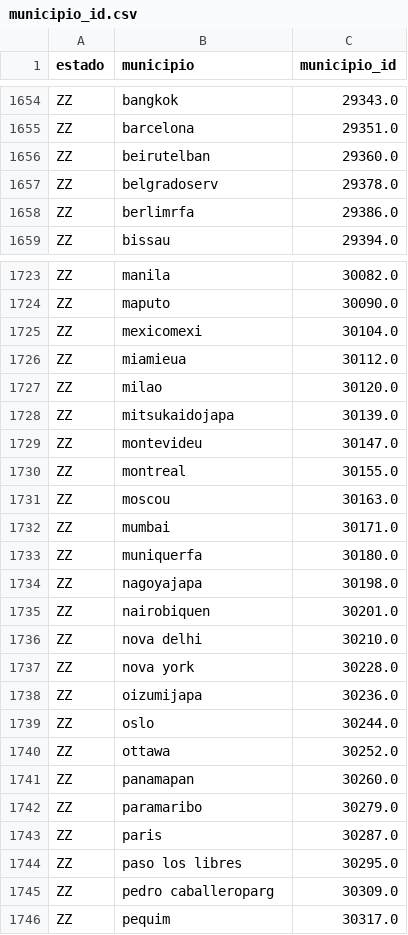
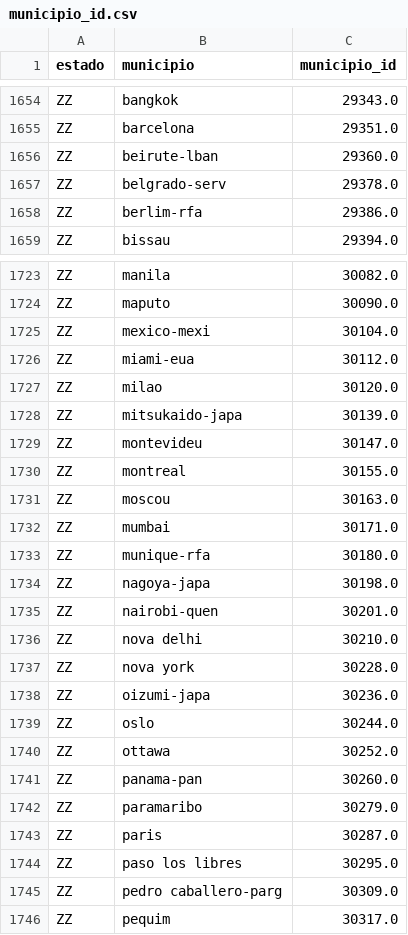
Before and after one commit to hsigstad/diarios, a CSV file: diarios/data/municipio_id.csv, drawn as a sheet; only a part is shown, gaps mark what is left out; the diff covers the shown part only.

```diff
--- a/diarios/data/municipio_id.csv
+++ b/diarios/data/municipio_id.csv
@@ -1655,5 +1655,5 @@ ZZ,bangkok,29343.0
 ZZ,barcelona,29351.0
-ZZ,beirutelban,29360.0
-ZZ,belgradoserv,29378.0
-ZZ,berlimrfa,29386.0
+ZZ,beirute-lban,29360.0
+ZZ,belgrado-serv,29378.0
+ZZ,berlim-rfa,29386.0
 ZZ,bissau,29394.0
@@ -1724,6 +1724,6 @@ ZZ,manila,30082.0
 ZZ,maputo,30090.0
-ZZ,mexicomexi,30104.0
-ZZ,miamieua,30112.0
+ZZ,mexico-mexi,30104.0
+ZZ,miami-eua,30112.0
 ZZ,milao,30120.0
-ZZ,mitsukaidojapa,30139.0
+ZZ,mitsukaido-japa,30139.0
 ZZ,montevideu,30147.0
@@ -1732,11 +1732,11 @@ ZZ,moscou,30163.0
 ZZ,mumbai,30171.0
-ZZ,muniquerfa,30180.0
-ZZ,nagoyajapa,30198.0
-ZZ,nairobiquen,30201.0
+ZZ,munique-rfa,30180.0
+ZZ,nagoya-japa,30198.0
+ZZ,nairobi-quen,30201.0
 ZZ,nova delhi,30210.0
 ZZ,nova york,30228.0
-ZZ,oizumijapa,30236.0
+ZZ,oizumi-japa,30236.0
 ZZ,oslo,30244.0
 ZZ,ottawa,30252.0
-ZZ,panamapan,30260.0
+ZZ,panama-pan,30260.0
 ZZ,paramaribo,30279.0
@@ -1744,3 +1744,3 @@ ZZ,paris,30287.0
 ZZ,paso los libres,30295.0
-ZZ,pedro caballeroparg,30309.0
+ZZ,pedro caballero-parg,30309.0
 ZZ,pequim,30317.0
```
Also changed, not shown: 52 edited cells elsewhere in this file, diarios/data/municipio_correction_manual.csv, diarios/data/municipio_correction_tse.csv, 8 other files.
